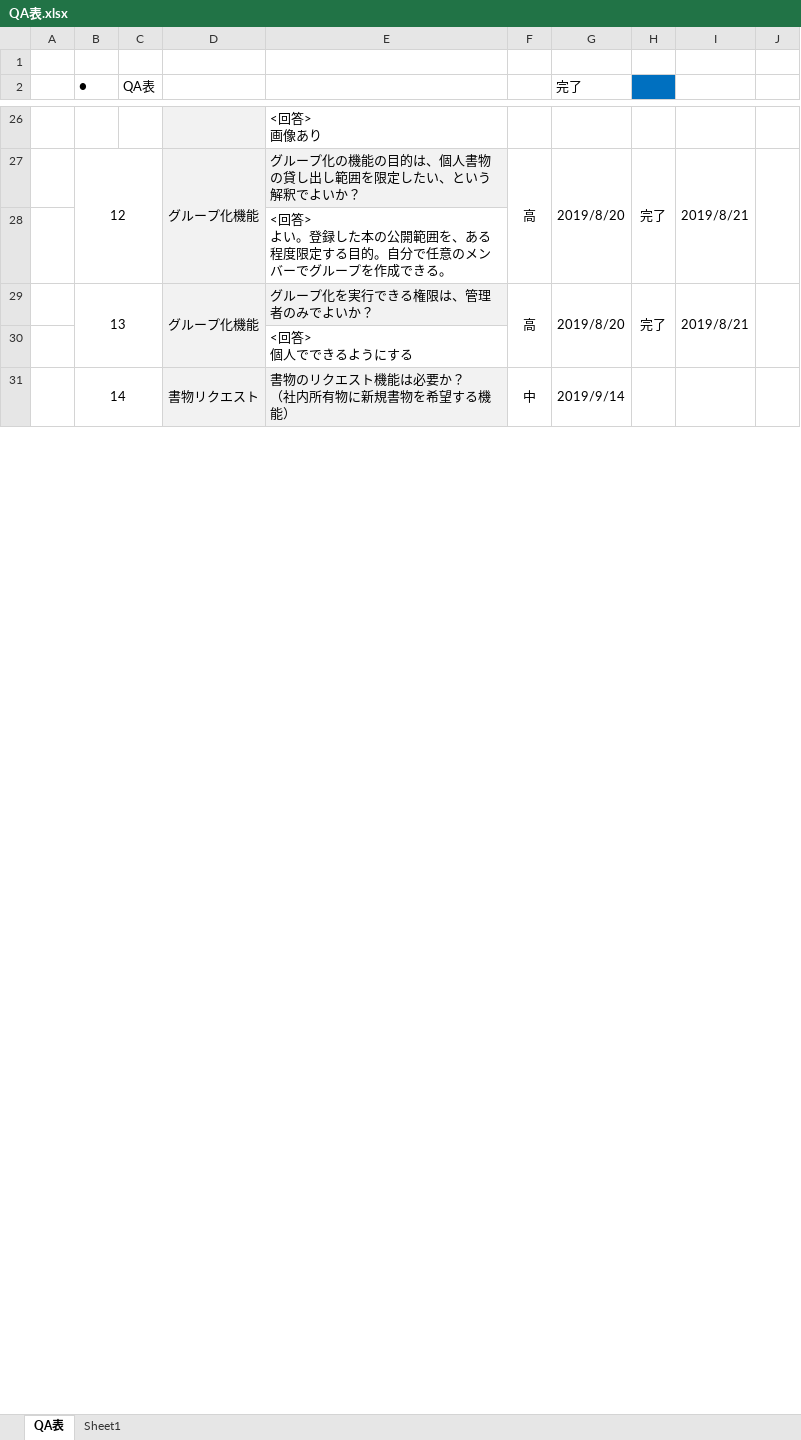
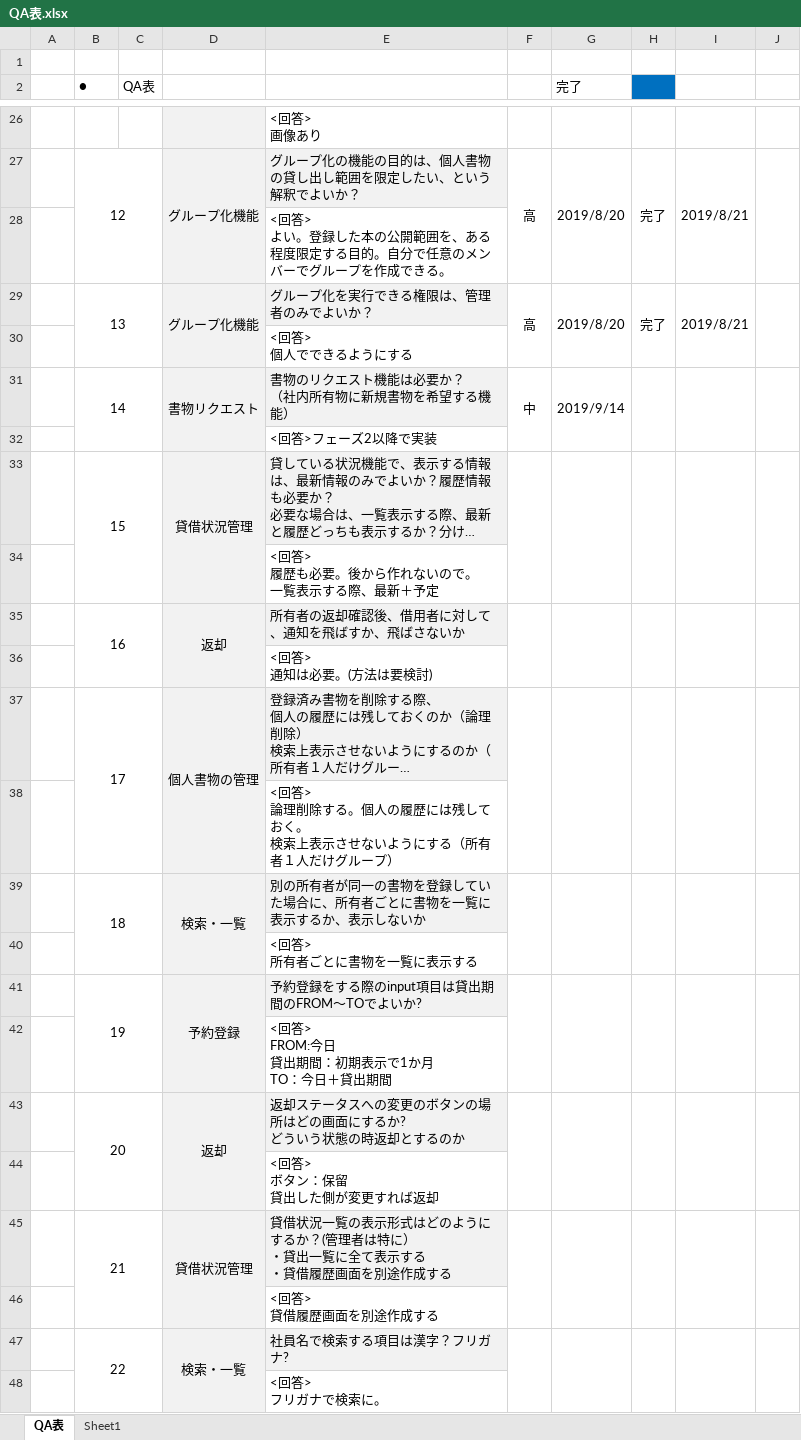
Before and after one commit to MiyukiIkeda/-, an Excel workbook: documents/QA表.xlsx, sheet QA表, drawn as a sheet; only a part is shown, gaps mark what is left out; long unchanged cells end in …; values as stored, in another font and other column widths than the file's, no borders; conditional formats not drawn; removed rows and columns are numbered as before the commit, all else as after; ↵ is a line break in a cell; the diff covers the shown part only; the diff names each change by its address in the sheet, - before the commit and + after, or states it on an @@ line.

Commit message:
[update]QA票 2020/1/21修正分

```diff
--- a/documents/QA表.xlsx (sheet QA表)
+++ b/documents/QA表.xlsx (sheet QA表)
-B31:C32 merged
+B31:C32 merged
-D31:D32 merged
+D31:D32 merged
-F31:F32 merged
+F31:F32 merged
-G31:G32 merged
+G31:G32 merged
-H31:H32 merged
+H31:H32 merged
-I31:I32 merged
+I31:I32 merged
-J31:J32 merged
+J31:J32 merged
+row 32:  |  |  |  | <回答>フェーズ2以降で実装
+row 34:  |  |  |  | <回答> ↵ 履歴も必要。後から作れないので。 ↵ 一覧表示する際、最新＋予定
+row 35:  | 16 |  | 返却 | 所有者の返却確認後、借用者に対して、通知を飛ばすか、飛ばさないか
+row 36:  |  |  |  | <回答> ↵ 通知は必要。(方法は要検討)
+row 38:  |  |  |  | <回答> ↵ 論理削除する。個人の履歴には残しておく。 ↵ 検索上表示させないようにする（所有者１人だけグループ）
+row 39:  | 18 |  | 検索・一覧 | 別の所有者が同一の書物を登録していた場合に、所有者ごとに書物を一覧に表示するか、表示しないか
+row 40:  |  |  |  | <回答> ↵ 所有者ごとに書物を一覧に表示する
+row 41:  | 19 |  | 予約登録 | 予約登録をする際のinput項目は貸出期間のFROM～TOでよいか?
+row 42:  |  |  |  | <回答> ↵ FROM:今日 ↵ 貸出期間：初期表示で1か月 ↵ TO：今日＋貸出期間
+row 43:  | 20 |  | 返却 | 返却ステータスへの変更のボタンの場所はどの画面にするか? ↵ どういう状態の時返却とするのか
+row 44:  |  |  |  | <回答> ↵ ボタン：保留 ↵ 貸出した側が変更すれば返却
+row 45:  | 21 |  | 貸借状況管理 | 貸借状況一覧の表示形式はどのようにするか？(管理者は特に） ↵ ・貸出一覧に全て表示する ↵ ・貸借履歴画面を別途作成する
+row 46:  |  |  |  | <回答> ↵ 貸借履歴画面を別途作成する
+row 47:  | 22 |  | 検索・一覧 | 社員名で検索する項目は漢字？フリガナ?
+row 48:  |  |  |  | <回答> ↵ フリガナで検索に。
```
Also changed, not shown: 11 added rows, 26 removed rows, 3 edited cells and merged cells elsewhere in this sheet.
